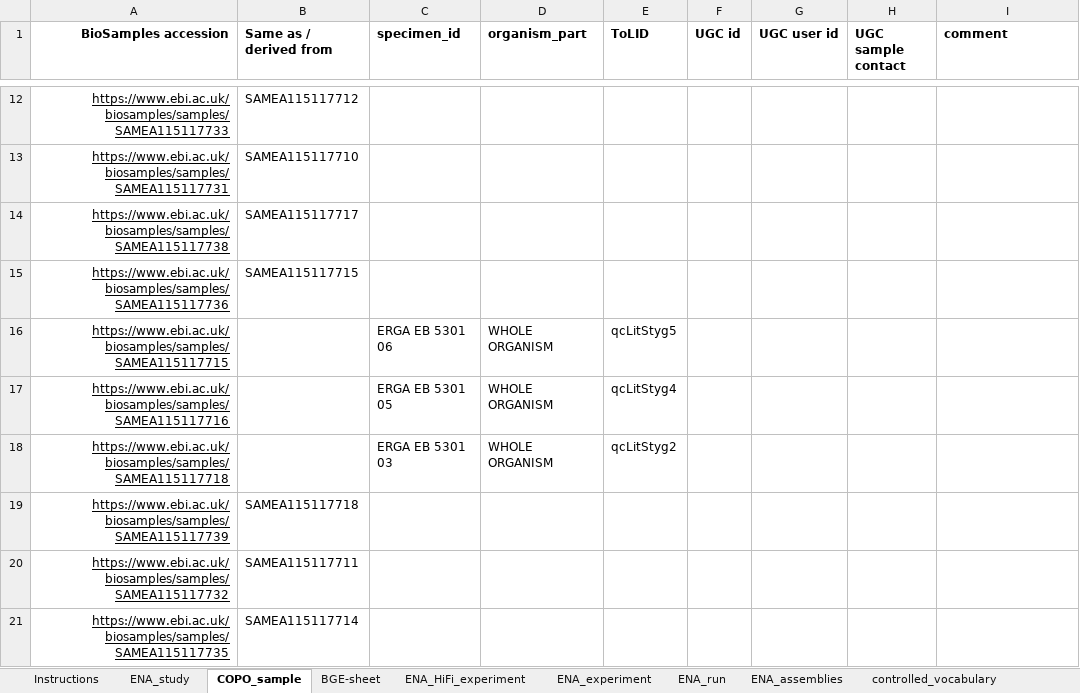
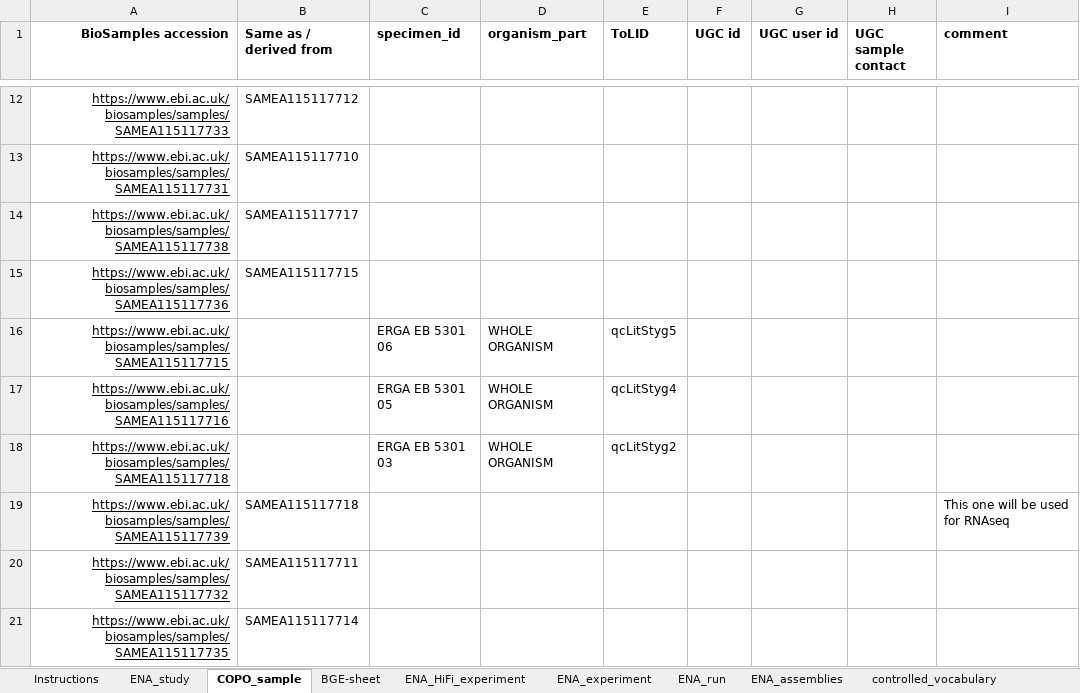
Before and after one commit to NBISweden/data-submission-documentation, an Excel workbook: ENA/BGE-Lithobius-stygius/data/BGE-Lithobius-stygius-metadata.xlsx, sheet COPO_sample, drawn as a sheet; only a part is shown, gaps mark what is left out; values as stored, in another font and other column widths than the file's, no borders; charts and pictures not drawn; the diff names each change by its address in the sheet, - before the commit and + after, or states it on an @@ line.

Commit message:
Submit Lithobius stygius RNAseq

```diff
--- a/ENA/BGE-Lithobius-stygius/data/BGE-Lithobius-stygius-metadata.xlsx (sheet COPO_sample)
+++ b/ENA/BGE-Lithobius-stygius/data/BGE-Lithobius-stygius-metadata.xlsx (sheet COPO_sample)
-I19 (comment): (empty)
+I19 (comment): This one will be used for RNAseq
```
Also changed, not shown: sheet BGE-sheet, 6 other files.
